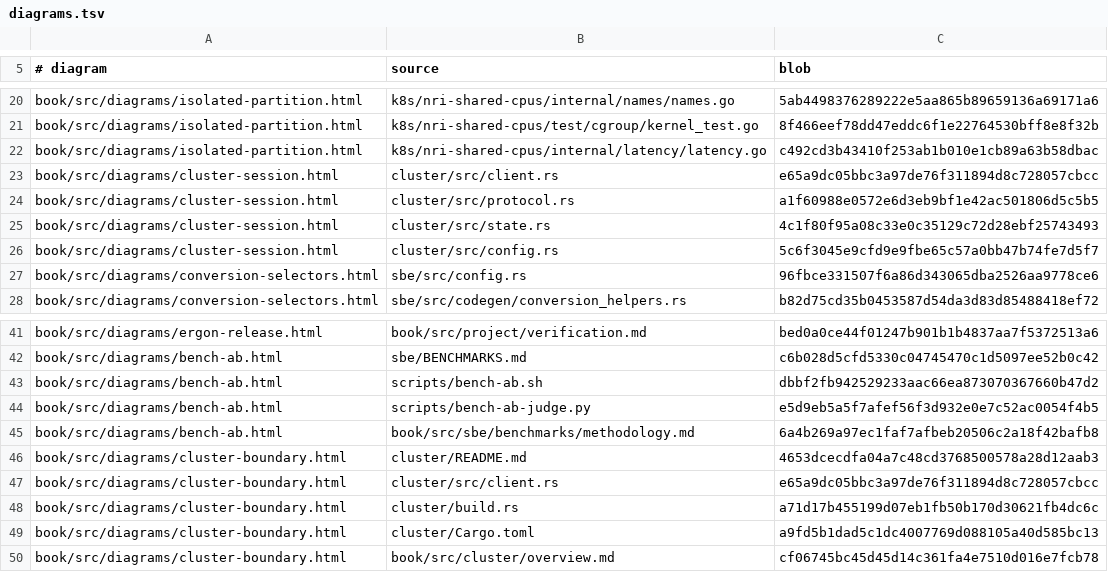
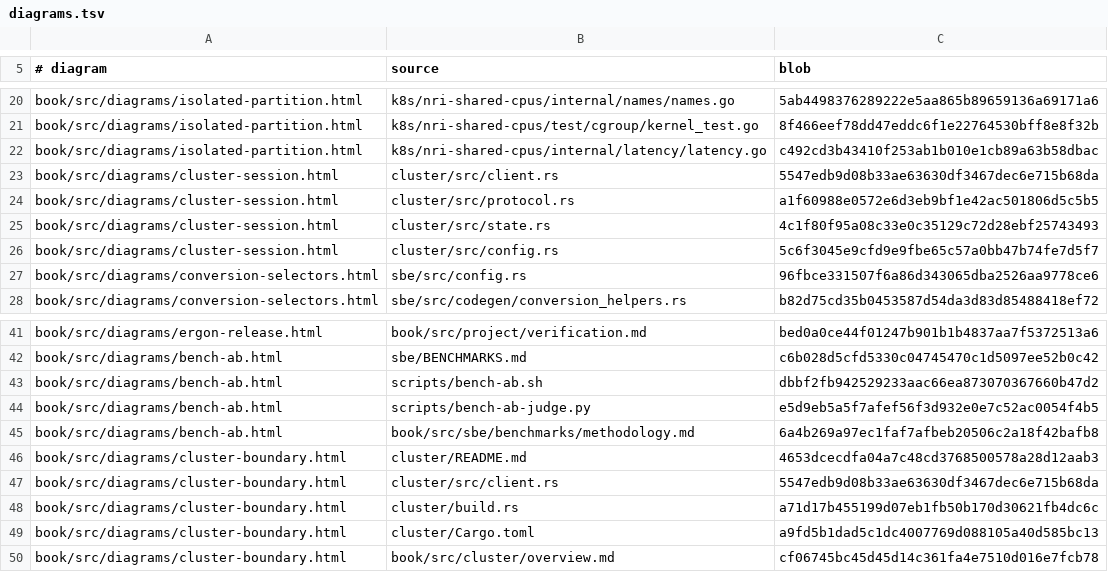
Before and after one commit to mimran1980/ergon, a TSV file: book/diagrams.tsv, drawn as a sheet; only a part is shown, gaps mark what is left out.

Commit message:
Restamp the cluster diagrams after a comment-only client change

```diff
--- a/book/diagrams.tsv
+++ b/book/diagrams.tsv
@@ -22,3 +22,3 @@ book/src/diagrams/isolated-partition.html	k8s/nri-shared-cpus/test/cgroup/kernel
 book/src/diagrams/isolated-partition.html	k8s/nri-shared-cpus/internal/latency/latency.go	c492cd3b43410f253ab1b010e1cb89a63b58dbac
-book/src/diagrams/cluster-session.html	cluster/src/client.rs	e65a9dc05bbc3a97de76f311894d8c728057cbcc
+book/src/diagrams/cluster-session.html	cluster/src/client.rs	5547edb9d08b33ae63630df3467dec6e715b68da
 book/src/diagrams/cluster-session.html	cluster/src/protocol.rs	a1f60988e0572e6d3eb9bf1e42ac501806d5c5b5
@@ -46,3 +46,3 @@ book/src/diagrams/bench-ab.html	book/src/sbe/benchmarks/methodology.md	6a4b269a9
 book/src/diagrams/cluster-boundary.html	cluster/README.md	4653dcecdfa04a7c48cd3768500578a28d12aab3
-book/src/diagrams/cluster-boundary.html	cluster/src/client.rs	e65a9dc05bbc3a97de76f311894d8c728057cbcc
+book/src/diagrams/cluster-boundary.html	cluster/src/client.rs	5547edb9d08b33ae63630df3467dec6e715b68da
 book/src/diagrams/cluster-boundary.html	cluster/build.rs	a71d17b455199d07eb1fb50b170d30621fb4dc6c
```
